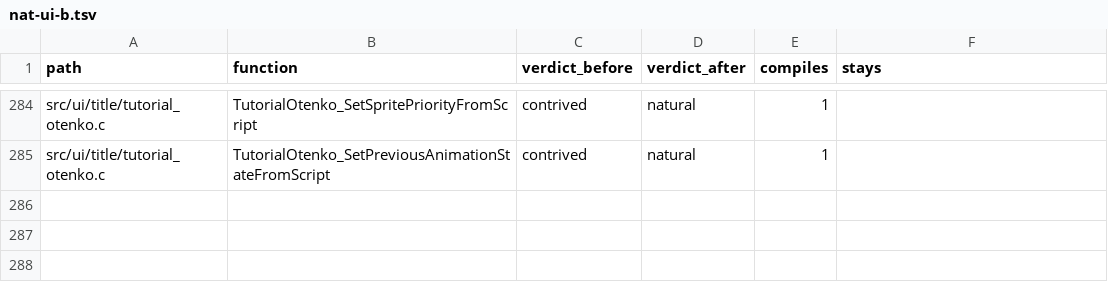
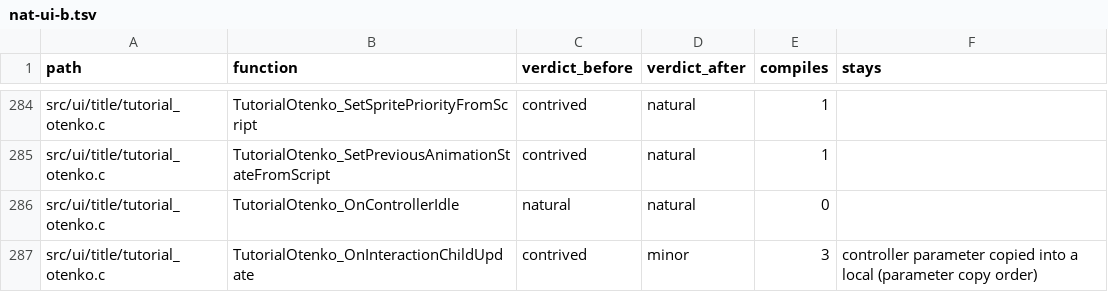
Before and after one commit to moozilla/boktai3-decomp, a TSV file: notes/naturalize/nat-ui-b.tsv, drawn as a sheet; only a part is shown, gaps mark what is left out.

```diff
--- a/notes/naturalize/nat-ui-b.tsv
+++ b/notes/naturalize/nat-ui-b.tsv
@@ -285 +285,3 @@ src/ui/title/tutorial_otenko.c	TutorialOtenko_SetSpritePriorityFromScript	contri
 src/ui/title/tutorial_otenko.c	TutorialOtenko_SetPreviousAnimationStateFromScript	contrived	natural	1	
+src/ui/title/tutorial_otenko.c	TutorialOtenko_OnControllerIdle	natural	natural	0	
+src/ui/title/tutorial_otenko.c	TutorialOtenko_OnInteractionChildUpdate	contrived	minor	3	controller parameter copied into a local (parameter copy order)
```
Also changed, not shown: 1 other file.
